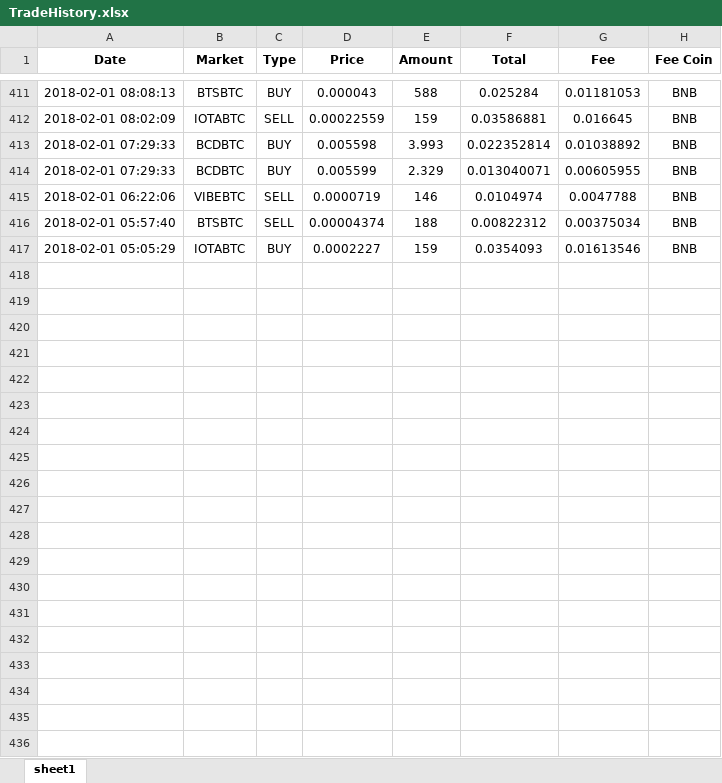
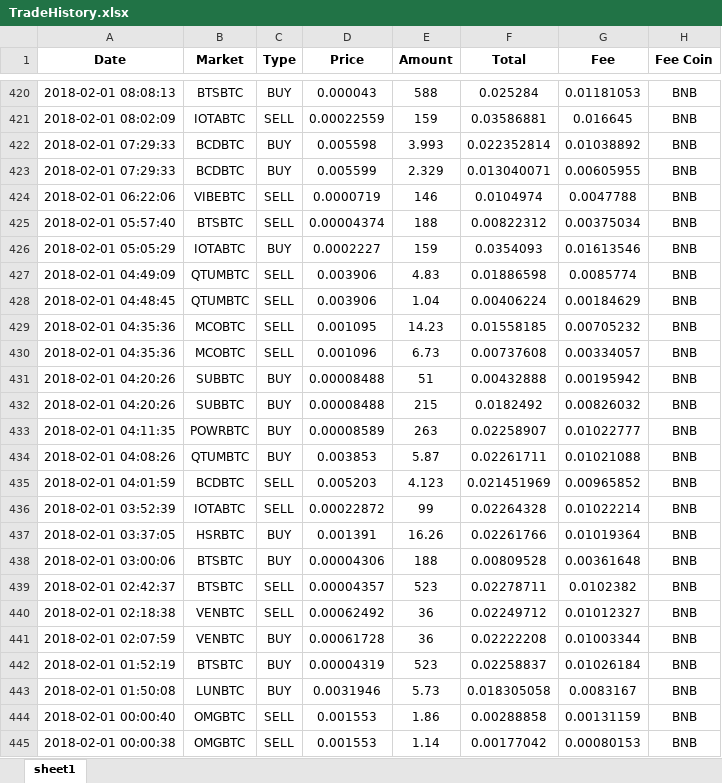
Before and after one commit to koko93s/kokoschmoop, an Excel workbook: TradeHistory.xlsx, sheet sheet1, drawn as a sheet; only a part is shown, gaps mark what is left out; values as stored, in another font and other column widths than the file's, no borders; the diff covers the shown part only; the diff names each change by its address in the sheet, - before the commit and + after, or states it on an @@ line.

```diff
--- a/TradeHistory.xlsx (sheet sheet1)
+++ b/TradeHistory.xlsx (sheet sheet1)
+row 427: 2018-02-01 04:49:09 | QTUMBTC | SELL | 0.003906 | 4.83 | 0.01886598 | 0.0085774 | BNB
+row 428: 2018-02-01 04:48:45 | QTUMBTC | SELL | 0.003906 | 1.04 | 0.00406224 | 0.00184629 | BNB
+row 429: 2018-02-01 04:35:36 | MCOBTC | SELL | 0.001095 | 14.23 | 0.01558185 | 0.00705232 | BNB
+row 430: 2018-02-01 04:35:36 | MCOBTC | SELL | 0.001096 | 6.73 | 0.00737608 | 0.00334057 | BNB
+row 431: 2018-02-01 04:20:26 | SUBBTC | BUY | 0.00008488 | 51 | 0.00432888 | 0.00195942 | BNB
+row 432: 2018-02-01 04:20:26 | SUBBTC | BUY | 0.00008488 | 215 | 0.0182492 | 0.00826032 | BNB
+row 433: 2018-02-01 04:11:35 | POWRBTC | BUY | 0.00008589 | 263 | 0.02258907 | 0.01022777 | BNB
+row 434: 2018-02-01 04:08:26 | QTUMBTC | BUY | 0.003853 | 5.87 | 0.02261711 | 0.01021088 | BNB
+row 435: 2018-02-01 04:01:59 | BCDBTC | SELL | 0.005203 | 4.123 | 0.021451969 | 0.00965852 | BNB
+row 436: 2018-02-01 03:52:39 | IOTABTC | SELL | 0.00022872 | 99 | 0.02264328 | 0.01022214 | BNB
+row 437: 2018-02-01 03:37:05 | HSRBTC | BUY | 0.001391 | 16.26 | 0.02261766 | 0.01019364 | BNB
+row 438: 2018-02-01 03:00:06 | BTSBTC | BUY | 0.00004306 | 188 | 0.00809528 | 0.00361648 | BNB
+row 439: 2018-02-01 02:42:37 | BTSBTC | SELL | 0.00004357 | 523 | 0.02278711 | 0.0102382 | BNB
+row 440: 2018-02-01 02:18:38 | VENBTC | SELL | 0.00062492 | 36 | 0.02249712 | 0.01012327 | BNB
+row 441: 2018-02-01 02:07:59 | VENBTC | BUY | 0.00061728 | 36 | 0.02222208 | 0.01003344 | BNB
+row 442: 2018-02-01 01:52:19 | BTSBTC | BUY | 0.00004319 | 523 | 0.02258837 | 0.01026184 | BNB
+row 443: 2018-02-01 01:50:08 | LUNBTC | BUY | 0.0031946 | 5.73 | 0.018305058 | 0.0083167 | BNB
+row 444: 2018-02-01 00:00:40 | OMGBTC | SELL | 0.001553 | 1.86 | 0.00288858 | 0.00131159 | BNB
+row 445: 2018-02-01 00:00:38 | OMGBTC | SELL | 0.001553 | 1.14 | 0.00177042 | 0.00080153 | BNB
```
Also changed, not shown: 128 added rows elsewhere in this sheet, 1 other file.
